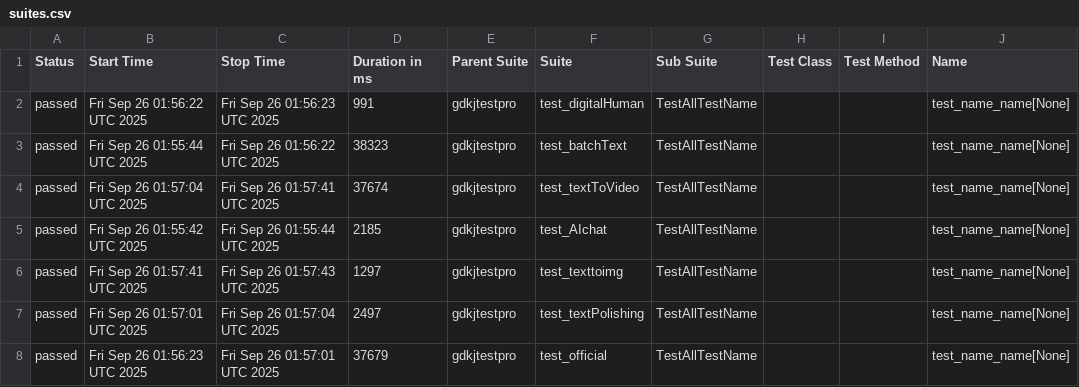
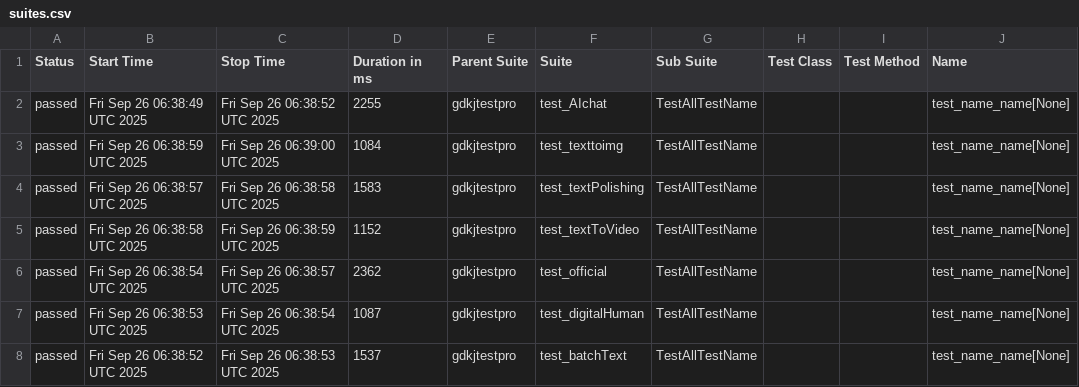
Before and after one commit to cmd-is-xka/gdkj, a CSV file: data/suites.csv, drawn as a sheet; only a part is shown; the diff names each change by its address in the sheet, - before the commit and + after, or states it on an @@ line.

```diff
--- a/data/suites.csv
+++ b/data/suites.csv
-B2 (Start Time): Fri Sep 26 01:56:22 UTC 2025
+B2 (Start Time): Fri Sep 26 06:38:49 UTC 2025
-C2 (Stop Time): Fri Sep 26 01:56:23 UTC 2025
+C2 (Stop Time): Fri Sep 26 06:38:52 UTC 2025
-D2 (Duration in ms): 991
+D2 (Duration in ms): 2255
-F2 (Suite): test_digitalHuman
+F2 (Suite): test_AIchat
-B3 (Start Time): Fri Sep 26 01:55:44 UTC 2025
+B3 (Start Time): Fri Sep 26 06:38:59 UTC 2025
-C3 (Stop Time): Fri Sep 26 01:56:22 UTC 2025
+C3 (Stop Time): Fri Sep 26 06:39:00 UTC 2025
-D3 (Duration in ms): 38323
+D3 (Duration in ms): 1084
-F3 (Suite): test_batchText
+F3 (Suite): test_texttoimg
-B4 (Start Time): Fri Sep 26 01:57:04 UTC 2025
+B4 (Start Time): Fri Sep 26 06:38:57 UTC 2025
-C4 (Stop Time): Fri Sep 26 01:57:41 UTC 2025
+C4 (Stop Time): Fri Sep 26 06:38:58 UTC 2025
-D4 (Duration in ms): 37674
+D4 (Duration in ms): 1583
-F4 (Suite): test_textToVideo
+F4 (Suite): test_textPolishing
-B5 (Start Time): Fri Sep 26 01:55:42 UTC 2025
+B5 (Start Time): Fri Sep 26 06:38:58 UTC 2025
-C5 (Stop Time): Fri Sep 26 01:55:44 UTC 2025
+C5 (Stop Time): Fri Sep 26 06:38:59 UTC 2025
-D5 (Duration in ms): 2185
+D5 (Duration in ms): 1152
-F5 (Suite): test_AIchat
+F5 (Suite): test_textToVideo
-B6 (Start Time): Fri Sep 26 01:57:41 UTC 2025
+B6 (Start Time): Fri Sep 26 06:38:54 UTC 2025
-C6 (Stop Time): Fri Sep 26 01:57:43 UTC 2025
+C6 (Stop Time): Fri Sep 26 06:38:57 UTC 2025
-D6 (Duration in ms): 1297
+D6 (Duration in ms): 2362
-F6 (Suite): test_texttoimg
+F6 (Suite): test_official
-B7 (Start Time): Fri Sep 26 01:57:01 UTC 2025
+B7 (Start Time): Fri Sep 26 06:38:53 UTC 2025
-C7 (Stop Time): Fri Sep 26 01:57:04 UTC 2025
+C7 (Stop Time): Fri Sep 26 06:38:54 UTC 2025
-D7 (Duration in ms): 2497
+D7 (Duration in ms): 1087
-F7 (Suite): test_textPolishing
+F7 (Suite): test_digitalHuman
-B8 (Start Time): Fri Sep 26 01:56:23 UTC 2025
+B8 (Start Time): Fri Sep 26 06:38:52 UTC 2025
-C8 (Stop Time): Fri Sep 26 01:57:01 UTC 2025
+C8 (Stop Time): Fri Sep 26 06:38:53 UTC 2025
-D8 (Duration in ms): 37679
+D8 (Duration in ms): 1537
-F8 (Suite): test_official
+F8 (Suite): test_batchText
```
Also changed, not shown: 28 other files.
